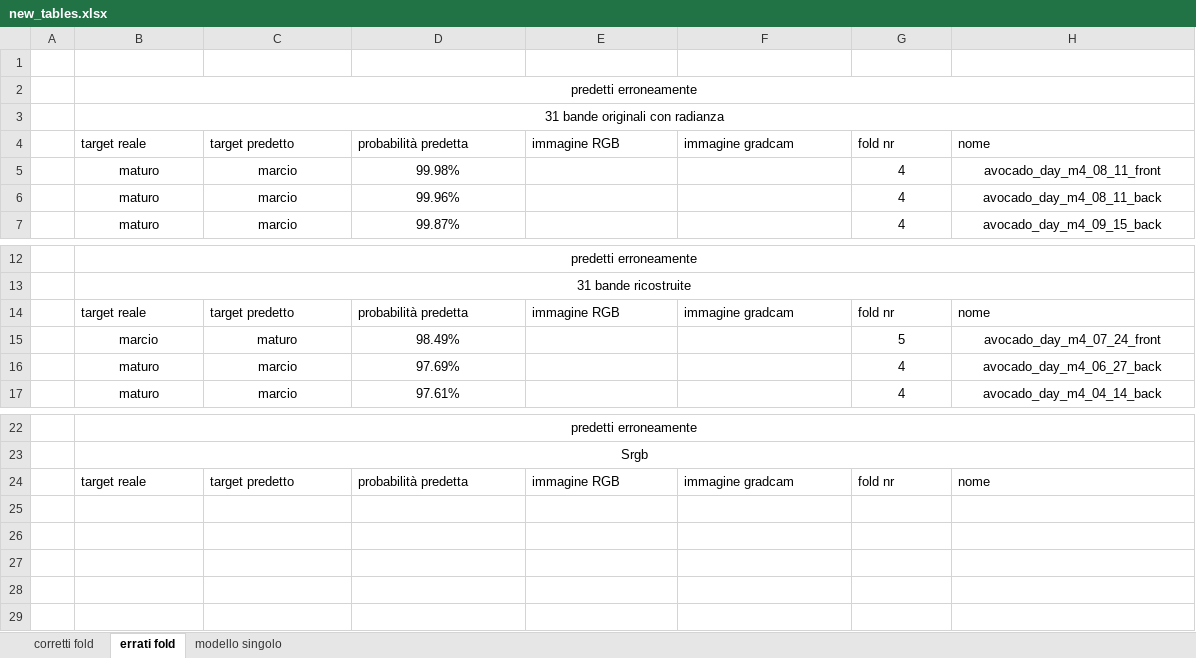
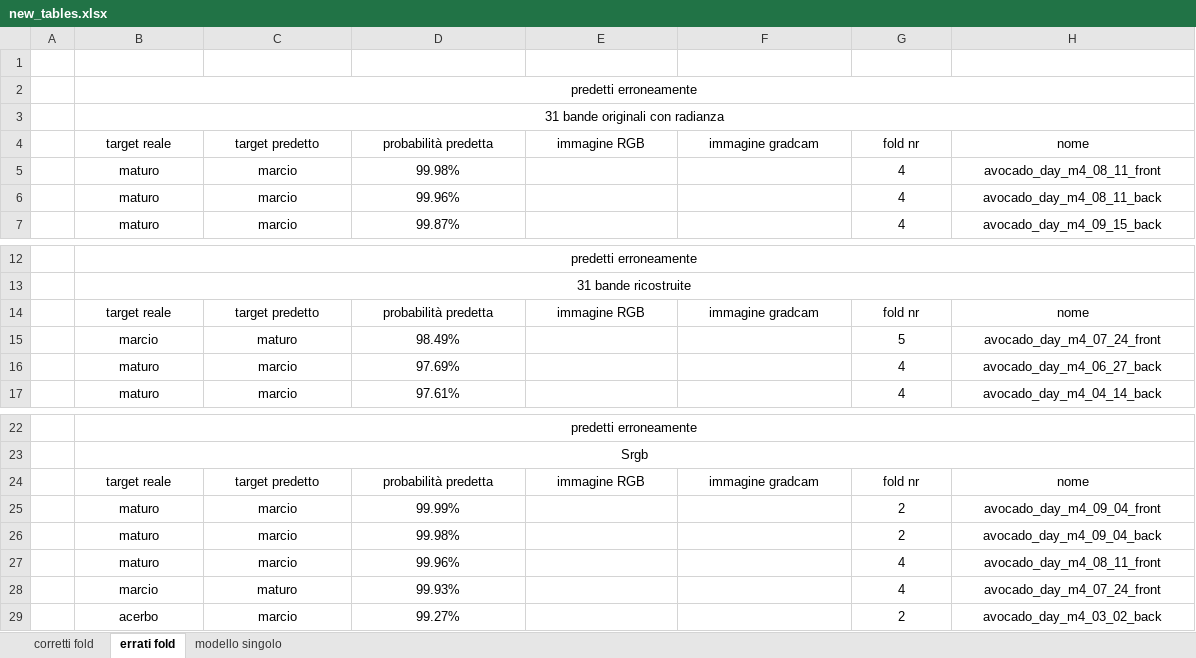
Before and after one commit to Barbera9/masterThesis, an Excel workbook: new_tables.xlsx, sheet errati fold, drawn as a sheet; only a part is shown, gaps mark what is left out; values as stored, in another font and other column widths than the file's, no borders; the diff names each change by its address in the sheet, - before the commit and + after, or states it on an @@ line.

Commit message:
auto commit

```diff
--- a/new_tables.xlsx (sheet errati fold)
+++ b/new_tables.xlsx (sheet errati fold)
-B4:H4 alignment: left
+B4:H4 alignment: center
-B14:H14 alignment: left
+B14:H14 alignment: center
-B24:H24 alignment: left
+B24:H24 alignment: center
+row 25:  | maturo | marcio | 99.99% |  |  | 2 | avocado_day_m4_09_04_front
+row 26:  | maturo | marcio | 99.98% |  |  | 2 | avocado_day_m4_09_04_back
+row 27:  | maturo | marcio | 99.96% |  |  | 4 | avocado_day_m4_08_11_front
+row 28:  | marcio | maturo | 99.93% |  |  | 4 | avocado_day_m4_07_24_front
+row 29:  | acerbo | marcio | 99.27% |  |  | 2 | avocado_day_m4_03_02_back
```
